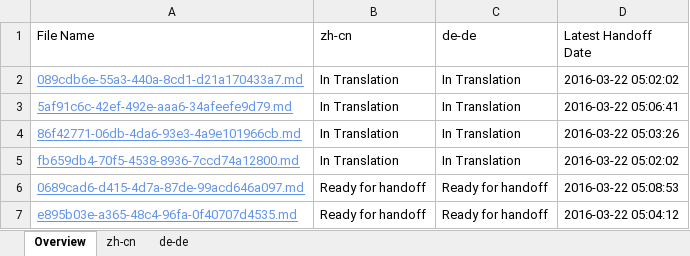
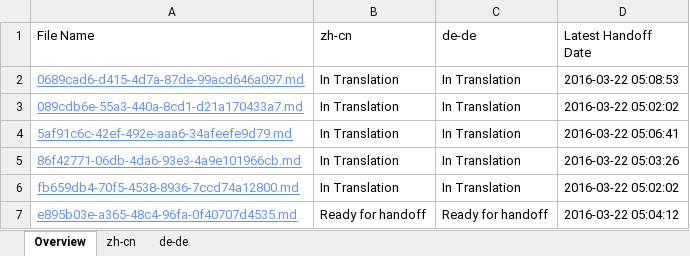
Before and after one commit to OpenLocalizationTestOrg/olhandback, an Excel workbook: ol-handback/OpenLocalizationTest/oltest/xinjiang/localization-status.xlsx, sheet Overview, drawn as a sheet; values as stored, in another font and other column widths than the file's, no borders; table styles not drawn; removed rows and columns are numbered as before the commit, all else as after; the diff names each change by its address in the sheet, - before the commit and + after, or states it on an @@ line.

```diff
--- a/ol-handback/OpenLocalizationTest/oltest/xinjiang/localization-status.xlsx (sheet Overview)
+++ b/ol-handback/OpenLocalizationTest/oltest/xinjiang/localization-status.xlsx (sheet Overview)
+row 2: 0689cad6-d415-4d7a-87de-99acd646a097.md | In Translation | In Translation | 2016-03-22 05:08:53
-row 6: 0689cad6-d415-4d7a-87de-99acd646a097.md | Ready for handoff | Ready for handoff | 2016-03-22 05:08:53
```
Also changed, not shown: sheet de-de, sheet zh-cn.
